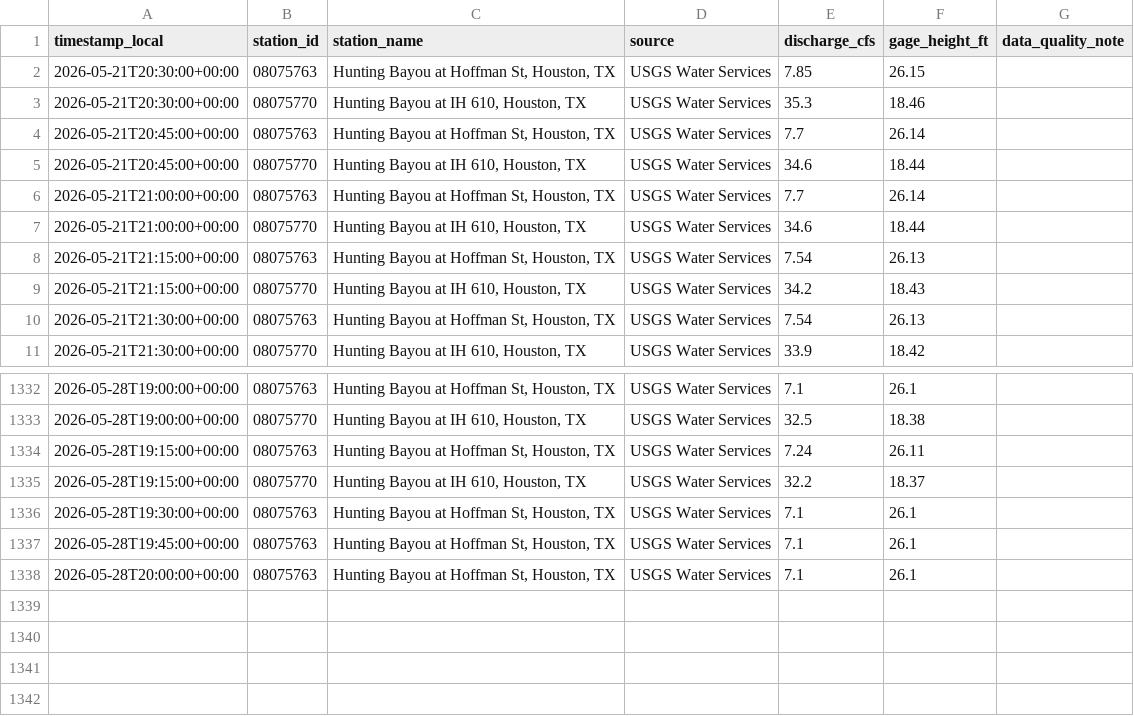
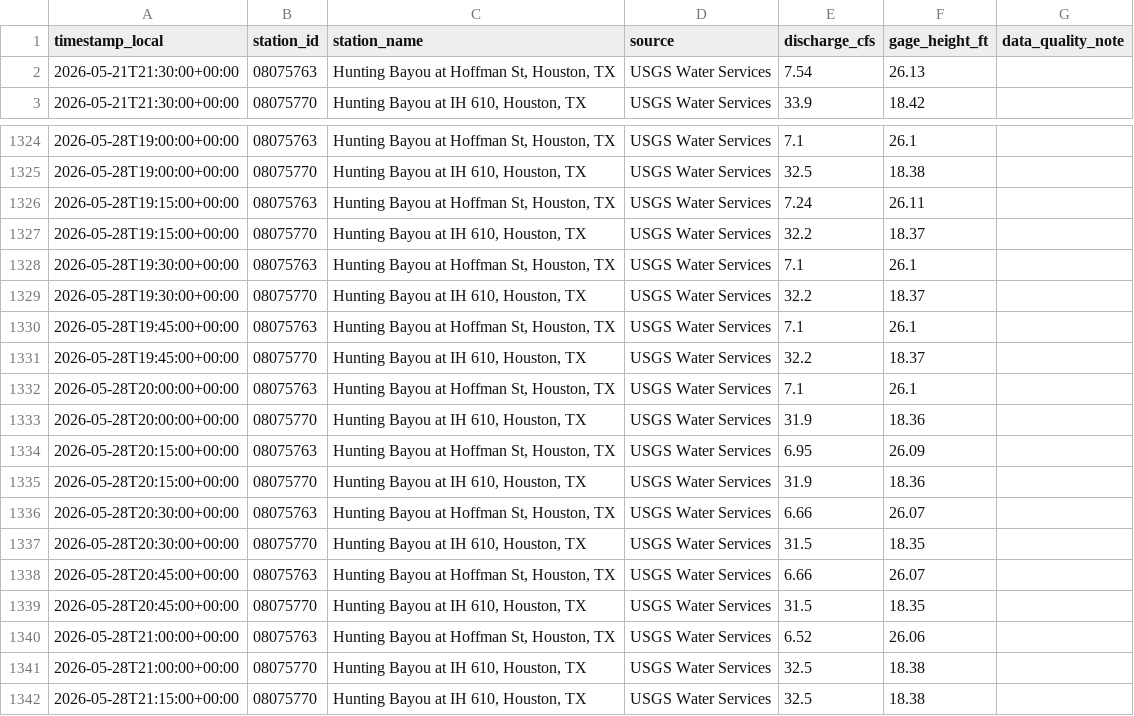
Before and after one commit to TKWMO/bayou-feedback, a CSV file: docs/data/latest_observations.csv, drawn as a sheet; only a part is shown, gaps mark what is left out.

```diff
--- a/docs/data/latest_observations.csv
+++ b/docs/data/latest_observations.csv
@@ -1,10 +1,2 @@
 timestamp_local,station_id,station_name,source,discharge_cfs,gage_height_ft,data_quality_note
-2026-05-21T20:30:00+00:00,08075763,"Hunting Bayou at Hoffman St, Houston, TX",USGS Water Services,7.85,26.15,
-2026-05-21T20:30:00+00:00,08075770,"Hunting Bayou at IH 610, Houston, TX",USGS Water Services,35.3,18.46,
-2026-05-21T20:45:00+00:00,08075763,"Hunting Bayou at Hoffman St, Houston, TX",USGS Water Services,7.7,26.14,
-2026-05-21T20:45:00+00:00,08075770,"Hunting Bayou at IH 610, Houston, TX",USGS Water Services,34.6,18.44,
-2026-05-21T21:00:00+00:00,08075763,"Hunting Bayou at Hoffman St, Houston, TX",USGS Water Services,7.7,26.14,
-2026-05-21T21:00:00+00:00,08075770,"Hunting Bayou at IH 610, Houston, TX",USGS Water Services,34.6,18.44,
-2026-05-21T21:15:00+00:00,08075763,"Hunting Bayou at Hoffman St, Houston, TX",USGS Water Services,7.54,26.13,
-2026-05-21T21:15:00+00:00,08075770,"Hunting Bayou at IH 610, Houston, TX",USGS Water Services,34.2,18.43,
 2026-05-21T21:30:00+00:00,08075763,"Hunting Bayou at Hoffman St, Houston, TX",USGS Water Services,7.54,26.13,
@@ -1336,3 +1328,15 @@ timestamp_local,station_id,station_name,source,discharge_cfs,gage_height_ft,data
 2026-05-28T19:30:00+00:00,08075763,"Hunting Bayou at Hoffman St, Houston, TX",USGS Water Services,7.1,26.1,
+2026-05-28T19:30:00+00:00,08075770,"Hunting Bayou at IH 610, Houston, TX",USGS Water Services,32.2,18.37,
 2026-05-28T19:45:00+00:00,08075763,"Hunting Bayou at Hoffman St, Houston, TX",USGS Water Services,7.1,26.1,
+2026-05-28T19:45:00+00:00,08075770,"Hunting Bayou at IH 610, Houston, TX",USGS Water Services,32.2,18.37,
 2026-05-28T20:00:00+00:00,08075763,"Hunting Bayou at Hoffman St, Houston, TX",USGS Water Services,7.1,26.1,
+2026-05-28T20:00:00+00:00,08075770,"Hunting Bayou at IH 610, Houston, TX",USGS Water Services,31.9,18.36,
+2026-05-28T20:15:00+00:00,08075763,"Hunting Bayou at Hoffman St, Houston, TX",USGS Water Services,6.95,26.09,
+2026-05-28T20:15:00+00:00,08075770,"Hunting Bayou at IH 610, Houston, TX",USGS Water Services,31.9,18.36,
+2026-05-28T20:30:00+00:00,08075763,"Hunting Bayou at Hoffman St, Houston, TX",USGS Water Services,6.66,26.07,
+2026-05-28T20:30:00+00:00,08075770,"Hunting Bayou at IH 610, Houston, TX",USGS Water Services,31.5,18.35,
+2026-05-28T20:45:00+00:00,08075763,"Hunting Bayou at Hoffman St, Houston, TX",USGS Water Services,6.66,26.07,
+2026-05-28T20:45:00+00:00,08075770,"Hunting Bayou at IH 610, Houston, TX",USGS Water Services,31.5,18.35,
+2026-05-28T21:00:00+00:00,08075763,"Hunting Bayou at Hoffman St, Houston, TX",USGS Water Services,6.52,26.06,
+2026-05-28T21:00:00+00:00,08075770,"Hunting Bayou at IH 610, Houston, TX",USGS Water Services,32.5,18.38,
+2026-05-28T21:15:00+00:00,08075770,"Hunting Bayou at IH 610, Houston, TX",USGS Water Services,32.5,18.38,
```
Also changed, not shown: docs/data/interpretive_summary.csv, docs/data/timeseries_7d.csv, 9 other files.
